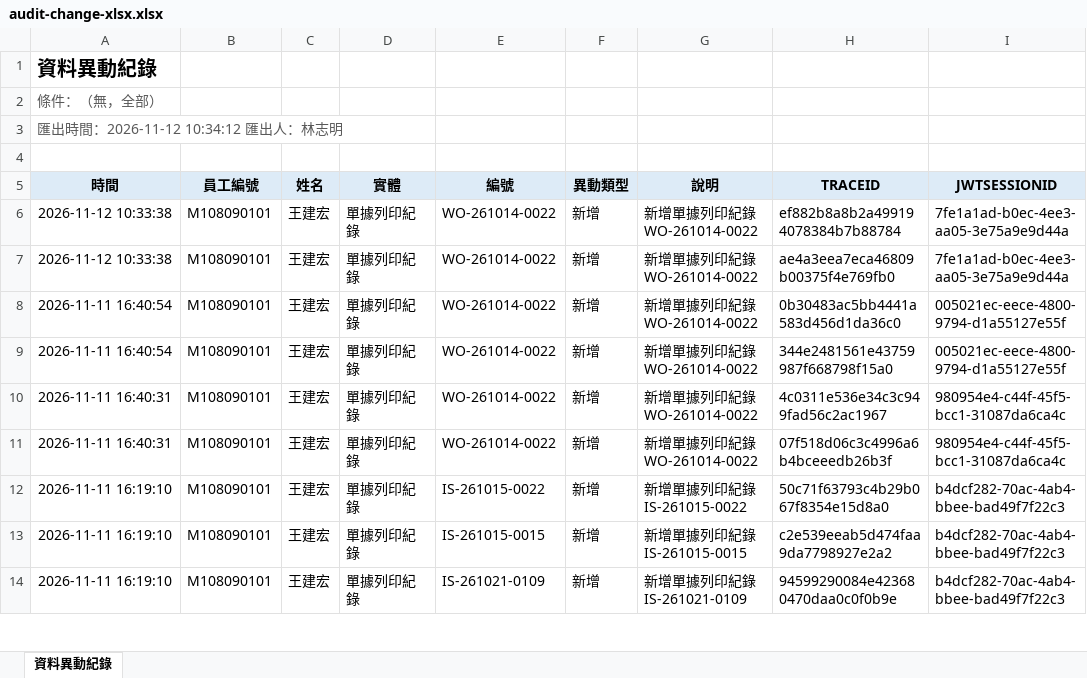
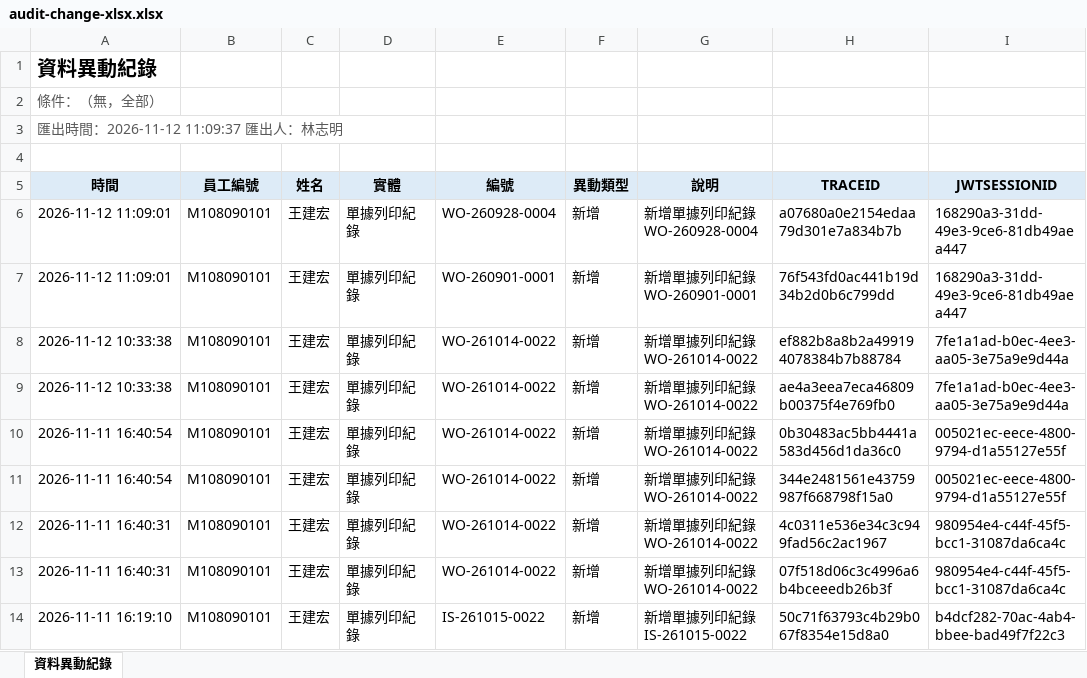
Before and after one commit to Altcow/BikeMES-web, an Excel workbook: app/demo-data/files/audit-change-xlsx.xlsx, sheet 資料異動紀錄, drawn as a sheet; only a part is shown; the shorter side is filled out with more unchanged rows; values as stored, in another font and other column widths than the file's, no borders; the diff names each change by its address in the sheet, - before the commit and + after, or states it on an @@ line.

```diff
--- a/app/demo-data/files/audit-change-xlsx.xlsx (sheet 資料異動紀錄)
+++ b/app/demo-data/files/audit-change-xlsx.xlsx (sheet 資料異動紀錄)
-A3 (時間): 匯出時間：2026-11-12 10:34:12 匯出人：林志明
+A3 (時間): 匯出時間：2026-11-12 11:09:37 匯出人：林志明
+row 6: 2026-11-12 11:09:01 | M108090101 | 王建宏 | 單據列印紀錄 | WO-260928-0004 | 新增 | 新增單據列印紀錄 WO-260928-0004 | a07680a0e2154edaa79d301e7a834b7b | 168290a3-31dd-49e3-9ce6-81db49aea447
+row 7: 2026-11-12 11:09:01 | M108090101 | 王建宏 | 單據列印紀錄 | WO-260901-0001 | 新增 | 新增單據列印紀錄 WO-260901-0001 | 76f543fd0ac441b19d34b2d0b6c799dd | 168290a3-31dd-49e3-9ce6-81db49aea447
```
Also changed, not shown: app/demo-data/files/asset-xlsx.xlsx, app/demo-data/files/audit-login-xlsx.xlsx, 37 other files.
